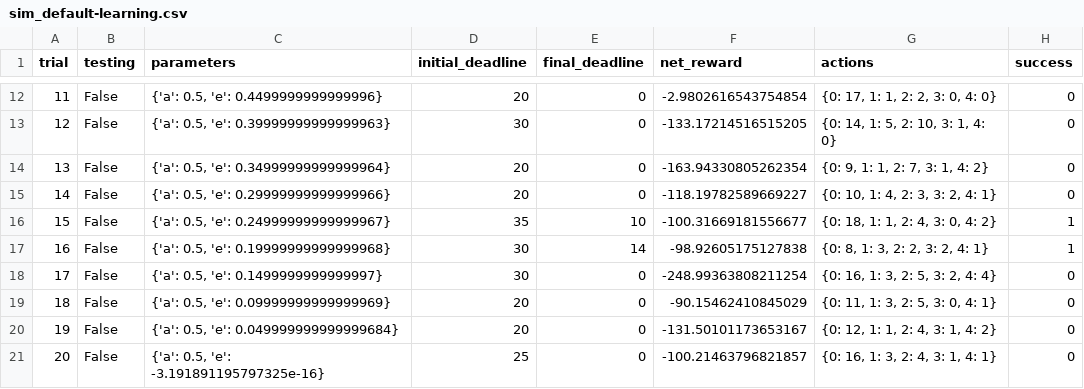
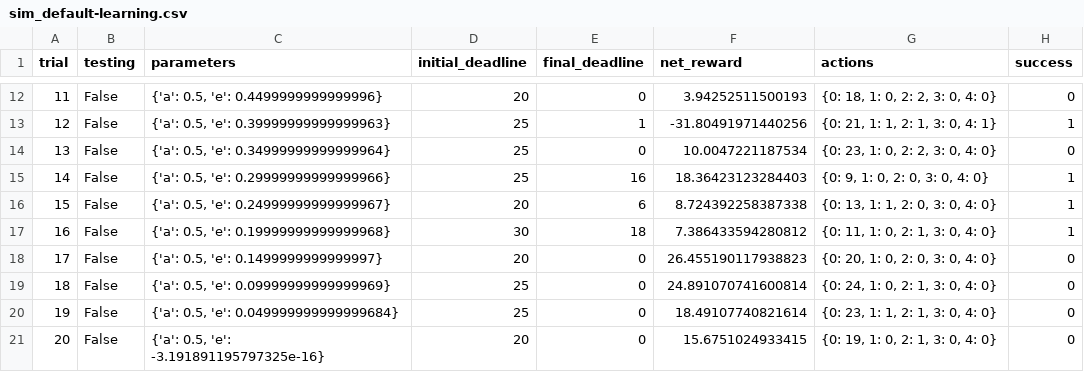
Before and after one commit to VenkateshBejjenki/Machine_Learning_Specialization, a CSV file: smartcab/logs/sim_default-learning.csv, drawn as a sheet; only a part is shown, gaps mark what is left out; the diff covers the shown part only.

```diff
--- a/smartcab/logs/sim_default-learning.csv
+++ b/smartcab/logs/sim_default-learning.csv
@@ -12,10 +12,10 @@ trial,testing,parameters,initial_deadline,final_deadline,net_reward,actions,succ
-11,False,"{'a': 0.5, 'e': 0.4499999999999996}",20,0,-2.9802616543754854,"{0: 17, 1: 1, 2: 2, 3: 0, 4: 0}",0
-12,False,"{'a': 0.5, 'e': 0.39999999999999963}",30,0,-133.17214516515205,"{0: 14, 1: 5, 2: 10, 3: 1, 4: 0}",0
-13,False,"{'a': 0.5, 'e': 0.34999999999999964}",20,0,-163.94330805262354,"{0: 9, 1: 1, 2: 7, 3: 1, 4: 2}",0
-14,False,"{'a': 0.5, 'e': 0.29999999999999966}",20,0,-118.19782589669227,"{0: 10, 1: 4, 2: 3, 3: 2, 4: 1}",0
-15,False,"{'a': 0.5, 'e': 0.24999999999999967}",35,10,-100.31669181556677,"{0: 18, 1: 1, 2: 4, 3: 0, 4: 2}",1
-16,False,"{'a': 0.5, 'e': 0.19999999999999968}",30,14,-98.92605175127838,"{0: 8, 1: 3, 2: 2, 3: 2, 4: 1}",1
-17,False,"{'a': 0.5, 'e': 0.1499999999999997}",30,0,-248.99363808211254,"{0: 16, 1: 3, 2: 5, 3: 2, 4: 4}",0
-18,False,"{'a': 0.5, 'e': 0.09999999999999969}",20,0,-90.15462410845029,"{0: 11, 1: 3, 2: 5, 3: 0, 4: 1}",0
-19,False,"{'a': 0.5, 'e': 0.049999999999999684}",20,0,-131.50101173653167,"{0: 12, 1: 1, 2: 4, 3: 1, 4: 2}",0
-20,False,"{'a': 0.5, 'e': -3.191891195797325e-16}",25,0,-100.21463796821857,"{0: 16, 1: 3, 2: 4, 3: 1, 4: 1}",0
+11,False,"{'a': 0.5, 'e': 0.4499999999999996}",20,0,3.94252511500193,"{0: 18, 1: 0, 2: 2, 3: 0, 4: 0}",0
+12,False,"{'a': 0.5, 'e': 0.39999999999999963}",25,1,-31.80491971440256,"{0: 21, 1: 1, 2: 1, 3: 0, 4: 1}",1
+13,False,"{'a': 0.5, 'e': 0.34999999999999964}",25,0,10.0047221187534,"{0: 23, 1: 0, 2: 2, 3: 0, 4: 0}",0
+14,False,"{'a': 0.5, 'e': 0.29999999999999966}",25,16,18.36423123284403,"{0: 9, 1: 0, 2: 0, 3: 0, 4: 0}",1
+15,False,"{'a': 0.5, 'e': 0.24999999999999967}",20,6,8.724392258387338,"{0: 13, 1: 1, 2: 0, 3: 0, 4: 0}",1
+16,False,"{'a': 0.5, 'e': 0.19999999999999968}",30,18,7.386433594280812,"{0: 11, 1: 0, 2: 1, 3: 0, 4: 0}",1
+17,False,"{'a': 0.5, 'e': 0.1499999999999997}",20,0,26.455190117938823,"{0: 20, 1: 0, 2: 0, 3: 0, 4: 0}",0
+18,False,"{'a': 0.5, 'e': 0.09999999999999969}",25,0,24.891070741600814,"{0: 24, 1: 0, 2: 1, 3: 0, 4: 0}",0
+19,False,"{'a': 0.5, 'e': 0.049999999999999684}",25,0,18.49107740821614,"{0: 23, 1: 1, 2: 1, 3: 0, 4: 0}",0
+20,False,"{'a': 0.5, 'e': -3.191891195797325e-16}",20,0,15.6751024933415,"{0: 19, 1: 0, 2: 1, 3: 0, 4: 0}",0
```
Also changed, not shown: 75 edited cells elsewhere in this file, 3 other files.
